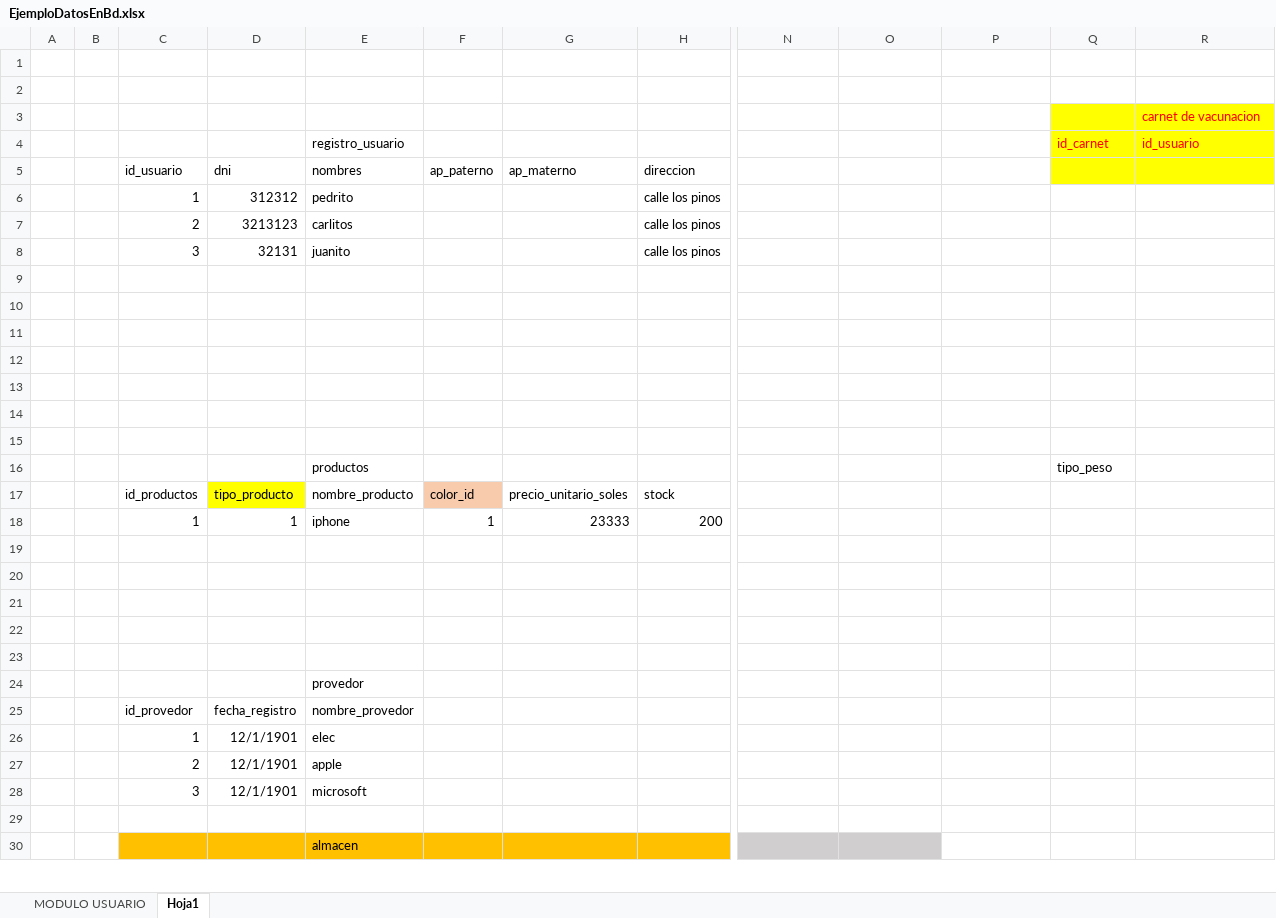
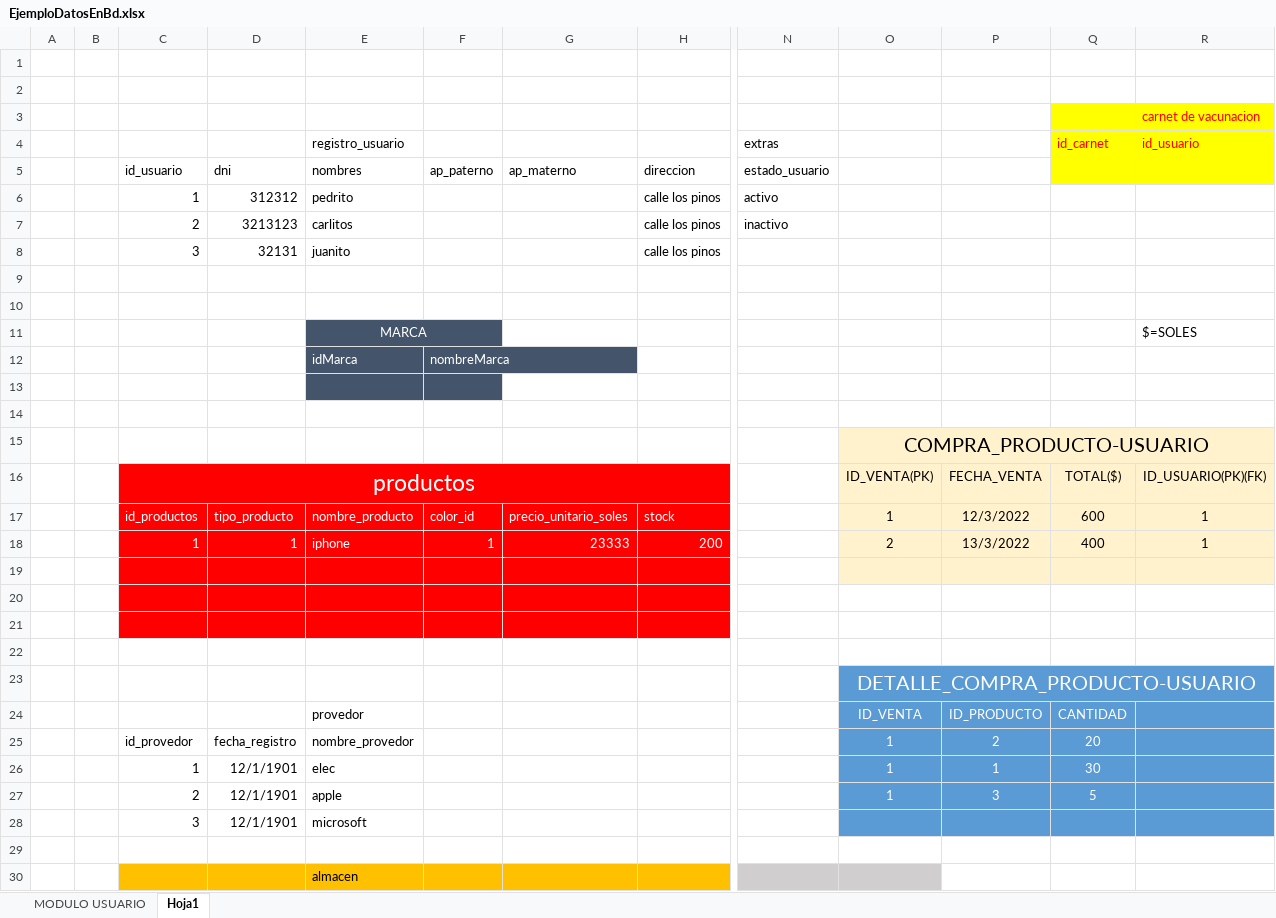
Before and after one commit to Klyabgame/ecommer, an Excel workbook: documentacion/EjemploDatosEnBd.xlsx, sheet Hoja1, drawn as a sheet; only a part is shown, gaps mark what is left out; values as stored, in another font and other column widths than the file's, no borders; removed rows and columns are numbered as before the commit, all else as after; rows hold the shown columns only; the diff names each change by its address in the sheet, - before the commit and + after, or states it on an @@ line.

Commit message:
agregando productos a backend

```diff
--- a/documentacion/EjemploDatosEnBd.xlsx (sheet Hoja1)
+++ b/documentacion/EjemploDatosEnBd.xlsx (sheet Hoja1)
-N4 (estado_usuario): (empty)
+N4 (estado_usuario): extras
-N5: (empty)
+N5: estado_usuario
-N6 (estado_usuario): (empty)
+N6 (estado_usuario): activo
-N7 (estado_usuario): (empty)
+N7 (estado_usuario): inactivo
+row 11:  |  |  |  | MARCA |  |  |  |  |  |  |  | $=SOLES
+row 12:  |  |  |  | idMarca | nombreMarca
-E13:F13 fill: none
+E13:F13 fill: #44546A
+row 15:  |  |  |  |  |  |  |  |  | COMPRA_PRODUCTO-USUARIO
+row 16:  |  | productos |  |  |  |  |  |  | ID_VENTA(PK) | FECHA_VENTA | TOTAL($) | ID_USUARIO(PK)(FK)
+row 17:  |  | id_productos | tipo_producto | nombre_producto | color_id | precio_unitario_soles | stock |  | 1 | 12/3/2022 | 600 | 1
+row 18:  |  | 1 | 1 | iphone | 1 | 23333 | 200 |  | 2 | 13/3/2022 | 400 | 1
+row 20: (empty)
-C21:H21 fill: none
+C21:H21 fill: #FF0000
-row 15: (empty)
-row 16:  |  |  |  | productos |  |  |  |  |  |  | tipo_peso
-row 17:  |  | id_productos | tipo_producto | nombre_producto | color_id | precio_unitario_soles | stock
-row 18:  |  | 1 | 1 | iphone | 1 | 23333 | 200
-row 20: (empty)
-O23: (empty)
+O23: DETALLE_COMPRA_PRODUCTO-USUARIO
-O23:R25 fill: none
+O23:R25 fill: #5B9BD5
+O23:R23 merged
-row 24: (empty)
+row 24:  |  |  |  | provedor |  |  |  |  | ID_VENTA | ID_PRODUCTO | CANTIDAD
-row 25: (empty)
+row 25:  |  | id_provedor | fecha_registro | nombre_provedor |  |  |  |  | 1 | 2 | 20
-row 24:  |  |  |  | provedor
-row 25:  |  | id_provedor | fecha_registro | nombre_provedor
-O26:O27: (empty)
+O26:O27: 1
-O26:R28 fill: none
+O26:R28 fill: #5B9BD5
-P26: (empty)
+P26: 1
-Q26: (empty)
+Q26: 30
-P27: (empty)
+P27: 3
-Q27: (empty)
+Q27: 5
```
Also changed, not shown: 1 other file.
